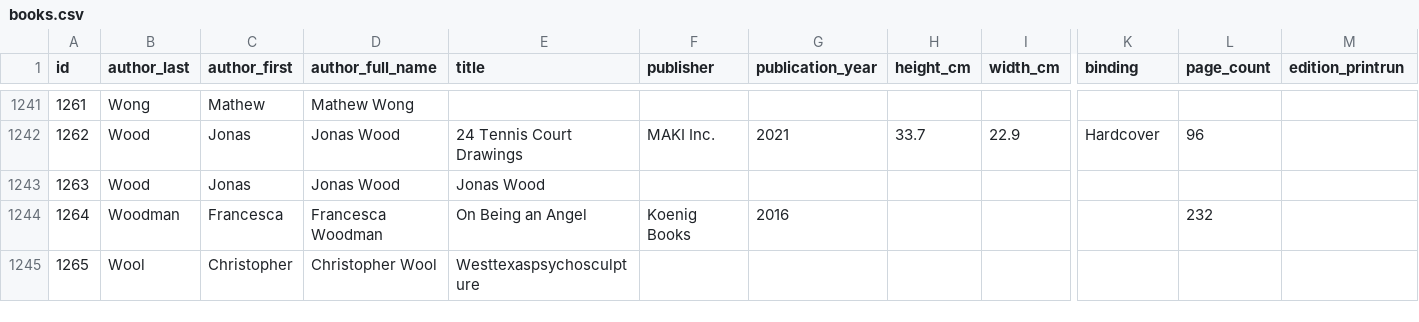
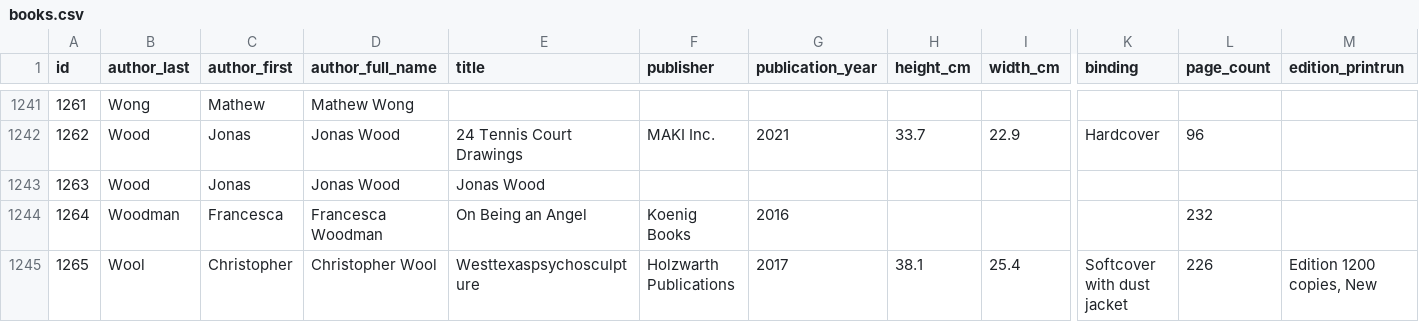
Before and after one commit to Mediaeater/Hudson_Street_Library, a CSV file: src/_data/books.csv, drawn as a sheet; only a part is shown, gaps mark what is left out; removed rows and columns are numbered as before the commit, all else as after; rows hold the shown columns only; the diff covers the shown part only; the diff names each change by its address in the sheet, - before the commit and + after, or states it on an @@ line.

```diff
--- a/src/_data/books.csv
+++ b/src/_data/books.csv
-row 1245: 1265 | Wool | Christopher | Christopher Wool | Westtexaspsychosculpture
+row 1245: 1265 | Wool | Christopher | Christopher Wool | Westtexaspsychosculpture | Holzwarth Publications | 2017 | 38.1 | 25.4 | Softcover with dust jacket | 226 | Edition 1200 copies, New
```
Also changed, not shown: 3 added rows, 1 removed row and 36 edited cells elsewhere in this file.
